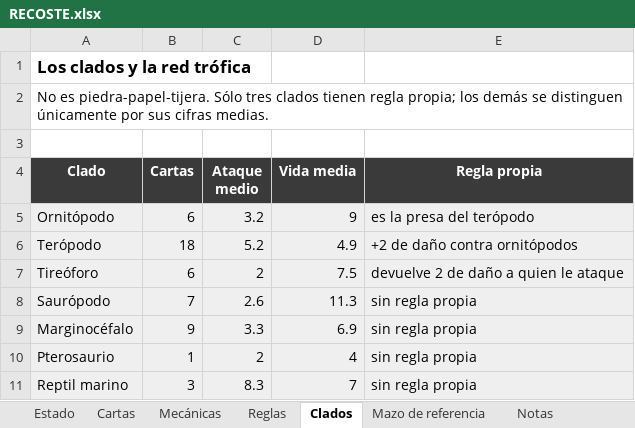
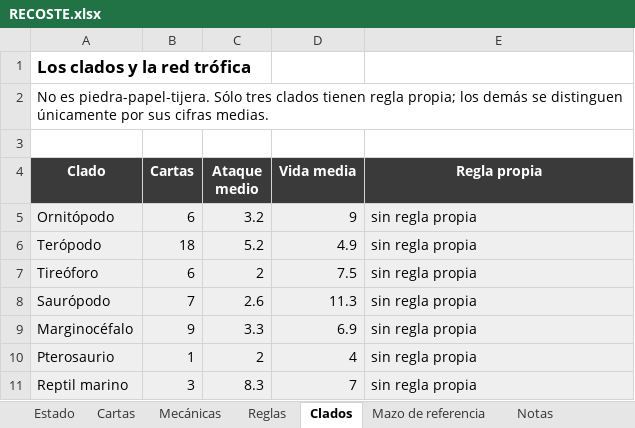
Before and after one commit to DanielD-S/DinoWar, an Excel workbook: RECOSTE.xlsx, sheet Clados, drawn as a sheet; values as stored, in another font and other column widths than the file's, no borders; the diff names each change by its address in the sheet, - before the commit and + after, or states it on an @@ line.

```diff
--- a/RECOSTE.xlsx (sheet Clados)
+++ b/RECOSTE.xlsx (sheet Clados)
-E5 (Regla propia): es la presa del terópodo
+E5 (Regla propia): sin regla propia
-E6 (Regla propia): +2 de daño contra ornitópodos
+E6 (Regla propia): sin regla propia
-E7 (Regla propia): devuelve 2 de daño a quien le ataque
+E7 (Regla propia): sin regla propia
```
Also changed, not shown: sheet Mecánicas, sheet Cartas, sheet Estado, sheet Reglas, 18 other files.
